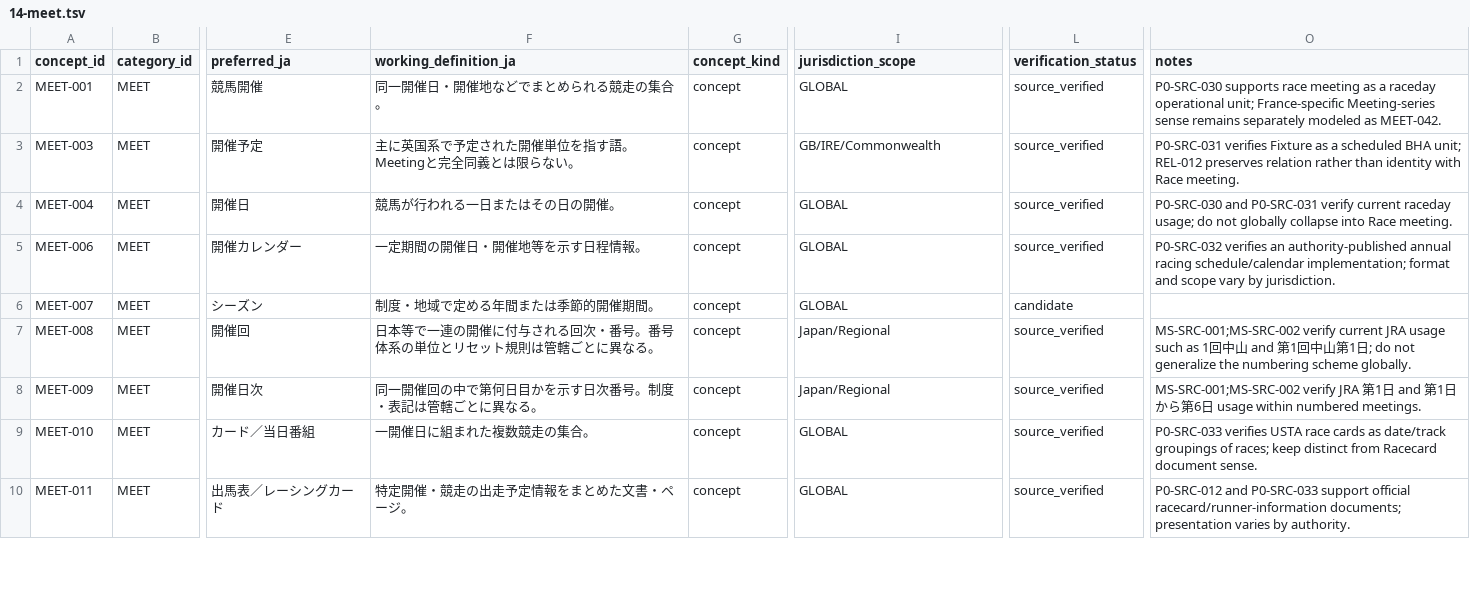
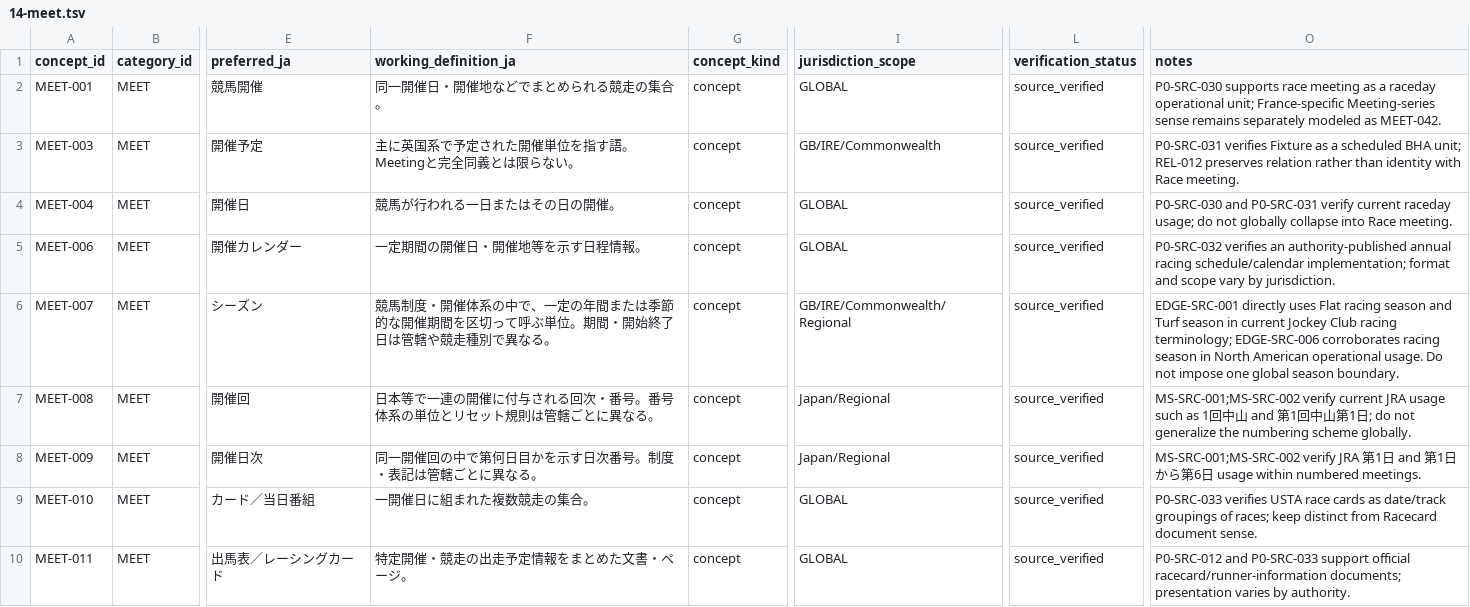
Before and after one commit to badjoke-lab/where-horses-run, a TSV file: data/glossary-master/concepts/14-meet.tsv, drawn as a sheet; only a part is shown, gaps mark what is left out; the diff covers the shown part only; the diff names each change by its address in the sheet, - before the commit and + after, or states it on an @@ line.

Commit message:
data: resolve residual glossary edge cases

```diff
--- a/data/glossary-master/concepts/14-meet.tsv
+++ b/data/glossary-master/concepts/14-meet.tsv
-F6 (working_definition_ja): 制度・地域で定める年間または季節的開催期間。
+F6 (working_definition_ja): 競馬制度・開催体系の中で、一定の年間または季節的な開催期間を区切って呼ぶ単位。期間・開始終了日は管轄や競走種別で異なる。
-I6 (jurisdiction_scope): GLOBAL
+I6 (jurisdiction_scope): GB/IRE/Commonwealth/Regional
-L6 (verification_status): candidate
+L6 (verification_status): source_verified
-O6 (notes): (empty)
+O6 (notes): EDGE-SRC-001 directly uses Flat racing season and Turf season in current Jockey Club racing terminology; EDGE-SRC-006 corroborates racing season in North American operational usage. Do not impose one global season boundary.
```
Also changed, not shown: 1 removed row and 5 edited cells elsewhere in this file, data/glossary-master/concepts/15-result.tsv, data/glossary-master/concepts/17-bet.tsv, 6 other files.
